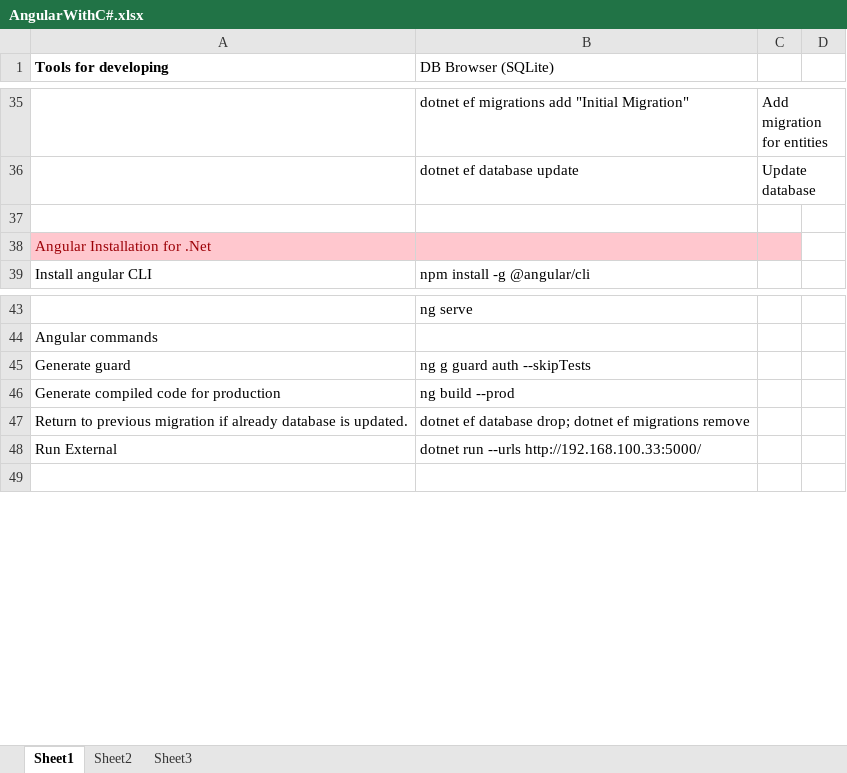
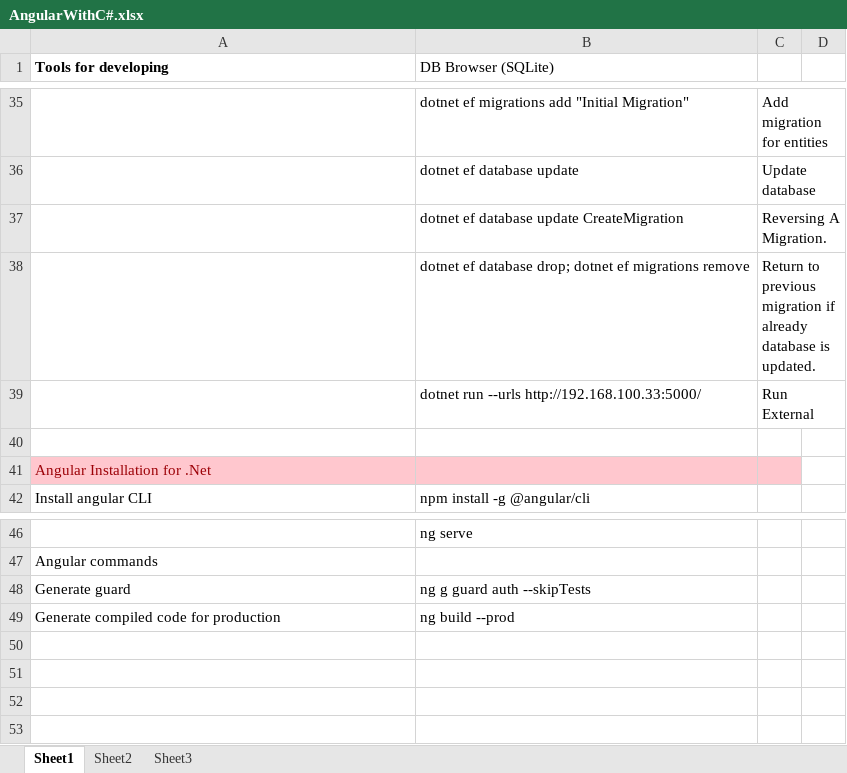
Before and after one commit to vladosfi/ps, an Excel workbook: AngularWithC#.xlsx, sheet Sheet1, drawn as a sheet; only a part is shown, gaps mark what is left out; values as stored, in another font and other column widths than the file's, no borders; addresses are those after the commit; the diff names each change by its address in the sheet, - before the commit and + after, or states it on an @@ line.

```diff
--- a/AngularWithC#.xlsx (sheet Sheet1)
+++ b/AngularWithC#.xlsx (sheet Sheet1)
+row 37:  | dotnet ef database update CreateMigration | Reversing A Migration.
+row 38:  | dotnet ef database drop; dotnet ef migrations remove | Return to previous migration if already database is updated.
+row 39:  | dotnet run --urls http://192.168.100.33:5000/ | Run External
-row 50: Return to previous migration if already database is updated. | dotnet ef database drop; dotnet ef migrations remove
+row 50: (empty)
-row 51: Run External | dotnet run --urls http://192.168.100.33:5000/
+row 51: (empty)
+row 52: (empty)
```
Also changed, not shown: 7 other files.
